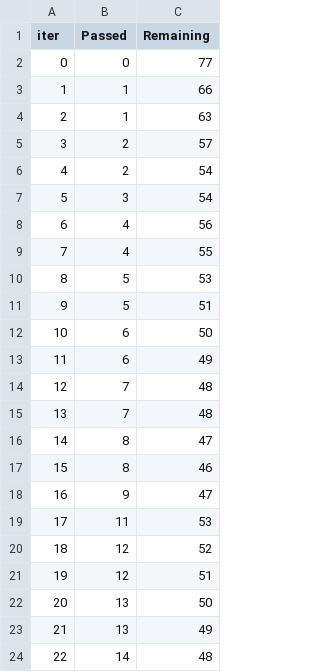
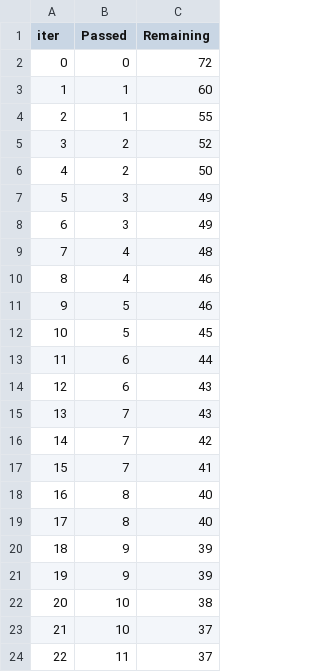
Before and after one commit to imukeshkumarprajapat/MLtestproject, a TSV file: catboost_info/time_left.tsv, drawn as a sheet; only a part is shown; the diff covers the shown part only.

```diff
--- a/catboost_info/time_left.tsv
+++ b/catboost_info/time_left.tsv
@@ -1,24 +1,24 @@
 iter	Passed	Remaining
-0	0	77
-1	1	66
-2	1	63
-3	2	57
-4	2	54
-5	3	54
-6	4	56
-7	4	55
-8	5	53
-9	5	51
-10	6	50
-11	6	49
-12	7	48
-13	7	48
-14	8	47
-15	8	46
-16	9	47
-17	11	53
-18	12	52
-19	12	51
-20	13	50
-21	13	49
-22	14	48
+0	0	72
+1	1	60
+2	1	55
+3	2	52
+4	2	50
+5	3	49
+6	3	49
+7	4	48
+8	4	46
+9	5	46
+10	5	45
+11	6	44
+12	6	43
+13	7	43
+14	7	42
+15	7	41
+16	8	40
+17	8	40
+18	9	39
+19	9	39
+20	10	38
+21	10	37
+22	11	37
```
Also changed, not shown: 152 edited cells elsewhere in this file, 9 other files.
